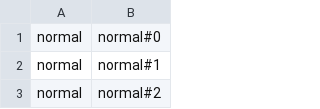
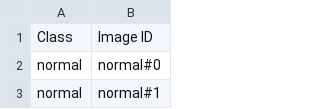
Before and after one commit to ecraft2learn/ai, a TSV file: onyx/labels.tsv, drawn as a sheet; only a part is shown; the shorter side is filled out with more unchanged rows; the diff covers the shown part only.

```diff
--- a/onyx/labels.tsv
+++ b/onyx/labels.tsv
@@ -1 +1,2 @@
+Class	Image ID
 normal	normal#0
```
Also changed, not shown: 49 added rows and 49 removed rows elsewhere in this file, 1 other file.
